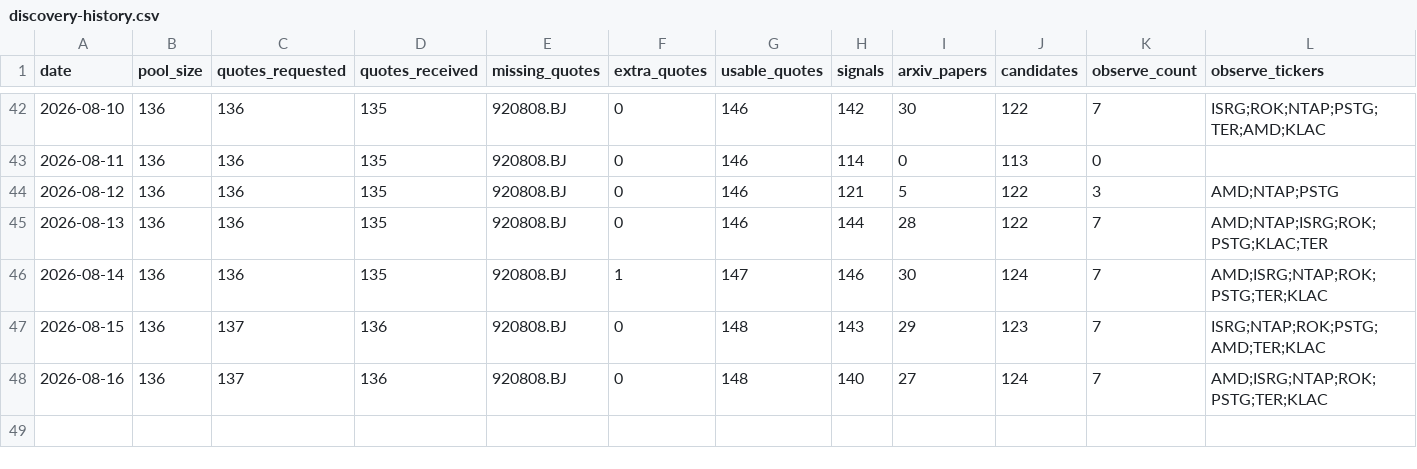
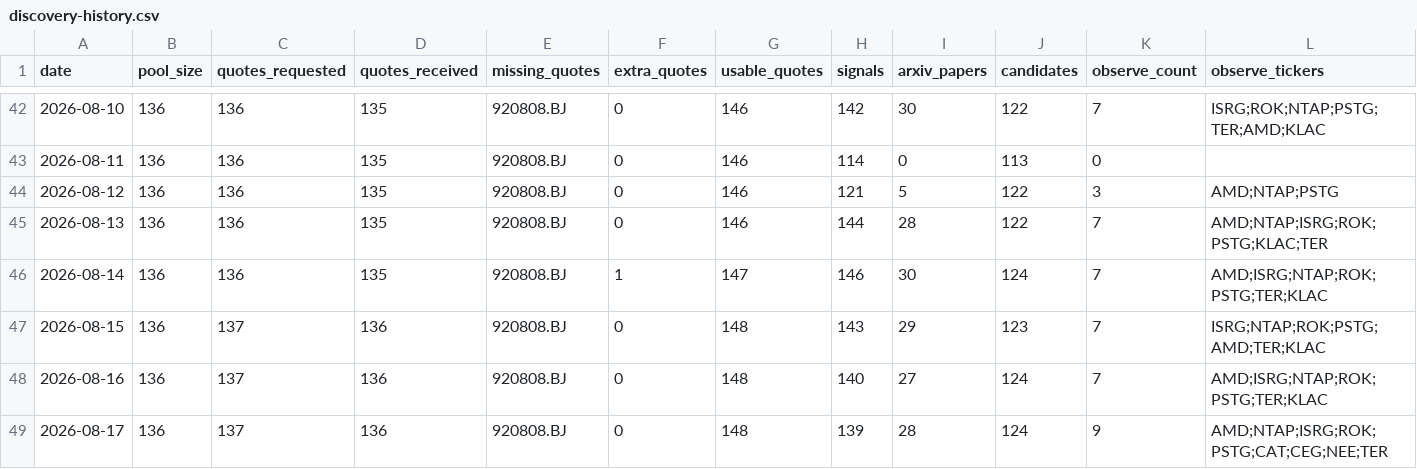
Before and after one commit to Davidgu1994/ai-stock-pool, a CSV file: discovery-history.csv, drawn as a sheet; only a part is shown, gaps mark what is left out; rows hold the shown columns only; the diff names each change by its address in the sheet, - before the commit and + after, or states it on an @@ line.

```diff
--- a/discovery-history.csv
+++ b/discovery-history.csv
+row 49: 2026-08-17 | 136 | 137 | 136 | 920808.BJ | 0 | 148 | 139 | 28 | 124 | 9 | AMD;NTAP;ISRG;ROK;PSTG;CAT;CEG;NEE;TER
```
Also changed, not shown: arxiv-papers.csv, discovery-candidates.csv, 2 other files.
